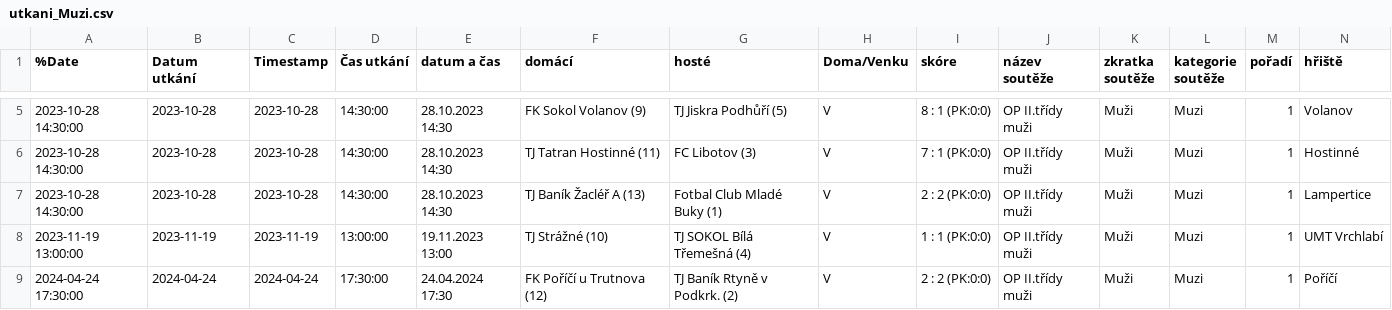
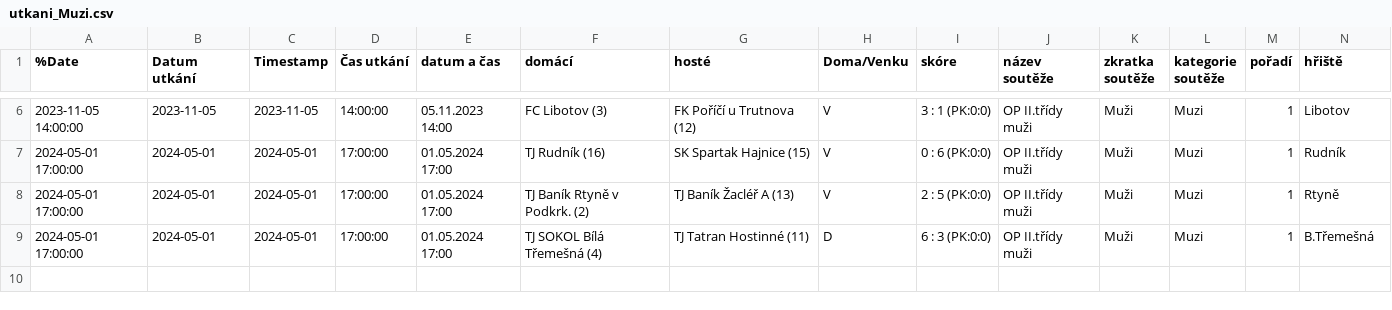
Before and after one commit to MustafaHadzi/bt_matches, a CSV file: utkani_Muzi.csv, drawn as a sheet; only a part is shown, gaps mark what is left out; removed rows and columns are numbered as before the commit, all else as after; rows hold the shown columns only; the diff covers the shown part only; the diff names each change by its address in the sheet, - before the commit and + after, or states it on an @@ line.

Commit message:
Committing file utkani_Muzi.csv

```diff
--- a/utkani_Muzi.csv
+++ b/utkani_Muzi.csv
-A6 (%Date): 2023-10-28 14:30:00
+A6 (%Date): 2023-11-05 14:00:00
-B6 (Datum utkání): 2023-10-28
+B6 (Datum utkání): 2023-11-05
-C6 (Timestamp): 2023-10-28
+C6 (Timestamp): 2023-11-05
-D6 (Čas utkání): 14:30:00
+D6 (Čas utkání): 14:00:00
-E6 (datum a čas): 28.10.2023 14:30
+E6 (datum a čas): 05.11.2023 14:00
-F6 (domácí): FK Sokol Volanov (9)
+F6 (domácí): FC Libotov (3)
-G6 (hosté): TJ Jiskra Podhůří (5)
+G6 (hosté): FK Poříčí u Trutnova (12)
-I6 (skóre): 8 : 1 (PK:0:0)
+I6 (skóre): 3 : 1 (PK:0:0)
-N6 (hřiště): Volanov
+N6 (hřiště): Libotov
-row 6: 2023-10-28 14:30:00 | 2023-10-28 | 2023-10-28 | 14:30:00 | 28.10.2023 14:30 | TJ Tatran Hostinné (11) | FC Libotov (3) | V | 7 : 1 (PK:0:0) | OP II.třídy muži | Muži | Muzi | 1 | Hostinné
-A7 (%Date): 2023-10-28 14:30:00
+A7 (%Date): 2024-05-01 17:00:00
-B7 (Datum utkání): 2023-10-28
+B7 (Datum utkání): 2024-05-01
-C7 (Timestamp): 2023-10-28
+C7 (Timestamp): 2024-05-01
-D7 (Čas utkání): 14:30:00
+D7 (Čas utkání): 17:00:00
-E7 (datum a čas): 28.10.2023 14:30
+E7 (datum a čas): 01.05.2024 17:00
-F7 (domácí): TJ Baník Žacléř A (13)
+F7 (domácí): TJ Rudník (16)
-G7 (hosté): Fotbal Club Mladé Buky (1)
+G7 (hosté): SK Spartak Hajnice (15)
-I7 (skóre): 2 : 2 (PK:0:0)
+I7 (skóre): 0 : 6 (PK:0:0)
-N7 (hřiště): Lampertice
+N7 (hřiště): Rudník
-row 8: 2023-11-19 13:00:00 | 2023-11-19 | 2023-11-19 | 13:00:00 | 19.11.2023 13:00 | TJ Strážné (10) | TJ SOKOL Bílá Třemešná (4) | V | 1 : 1 (PK:0:0) | OP II.třídy muži | Muži | Muzi | 1 | UMT Vrchlabí
-A8 (%Date): 2024-04-24 17:30:00
+A8 (%Date): 2024-05-01 17:00:00
-B8 (Datum utkání): 2024-04-24
+B8 (Datum utkání): 2024-05-01
-C8 (Timestamp): 2024-04-24
+C8 (Timestamp): 2024-05-01
-D8 (Čas utkání): 17:30:00
+D8 (Čas utkání): 17:00:00
-E8 (datum a čas): 24.04.2024 17:30
+E8 (datum a čas): 01.05.2024 17:00
-F8 (domácí): FK Poříčí u Trutnova (12)
+F8 (domácí): TJ Baník Rtyně v Podkrk. (2)
-G8 (hosté): TJ Baník Rtyně v Podkrk. (2)
+G8 (hosté): TJ Baník Žacléř A (13)
-I8 (skóre): 2 : 2 (PK:0:0)
+I8 (skóre): 2 : 5 (PK:0:0)
-N8 (hřiště): Poříčí
+N8 (hřiště): Rtyně
+row 9: 2024-05-01 17:00:00 | 2024-05-01 | 2024-05-01 | 17:00:00 | 01.05.2024 17:00 | TJ SOKOL Bílá Třemešná (4) | TJ Tatran Hostinné (11) | D | 6 : 3 (PK:0:0) | OP II.třídy muži | Muži | Muzi | 1 | B.Třemešná
```
Also changed, not shown: 1 added row and 25 edited cells elsewhere in this file.
